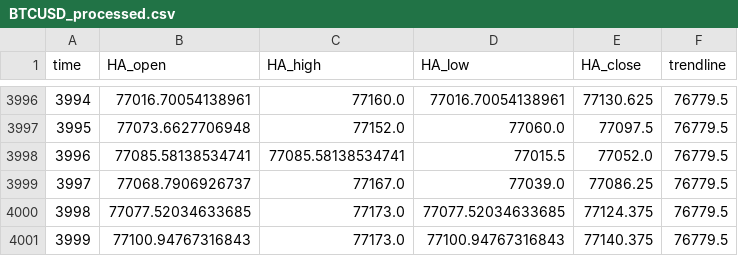
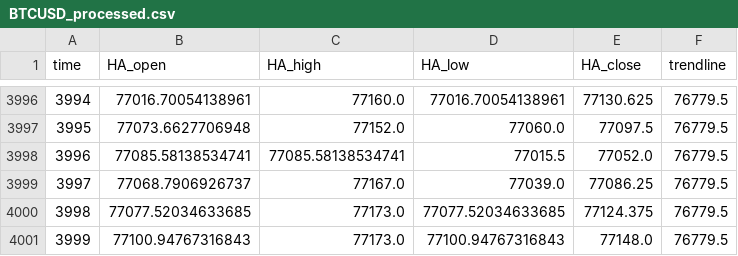
Before and after one commit to shirishaardak/python_crypto_bot, a CSV file: data/price_trend_strategy/BTCUSD_processed.csv, drawn as a sheet; only a part is shown, gaps mark what is left out.

Commit message:
auto update

```diff
--- a/data/price_trend_strategy/BTCUSD_processed.csv
+++ b/data/price_trend_strategy/BTCUSD_processed.csv
@@ -4000,2 +4000,2 @@ time,HA_open,HA_high,HA_low,HA_close,trendline
 3998,77077.52034633685,77173.0,77077.52034633685,77124.375,76779.5
-3999,77100.94767316843,77173.0,77100.94767316843,77140.375,76779.5
+3999,77100.94767316843,77173.0,77100.94767316843,77148.0,76779.5
```
